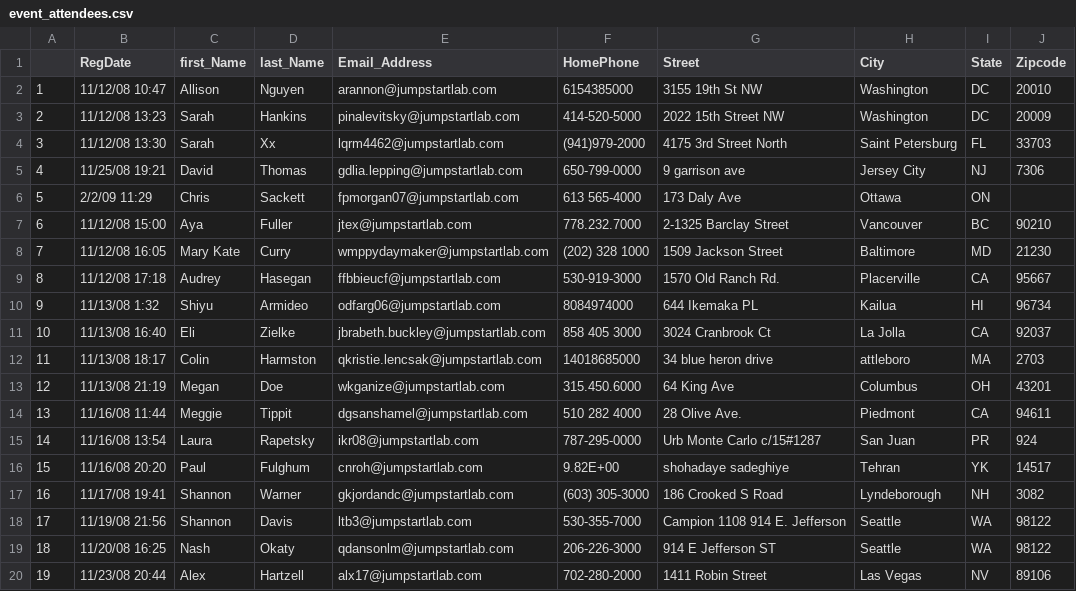
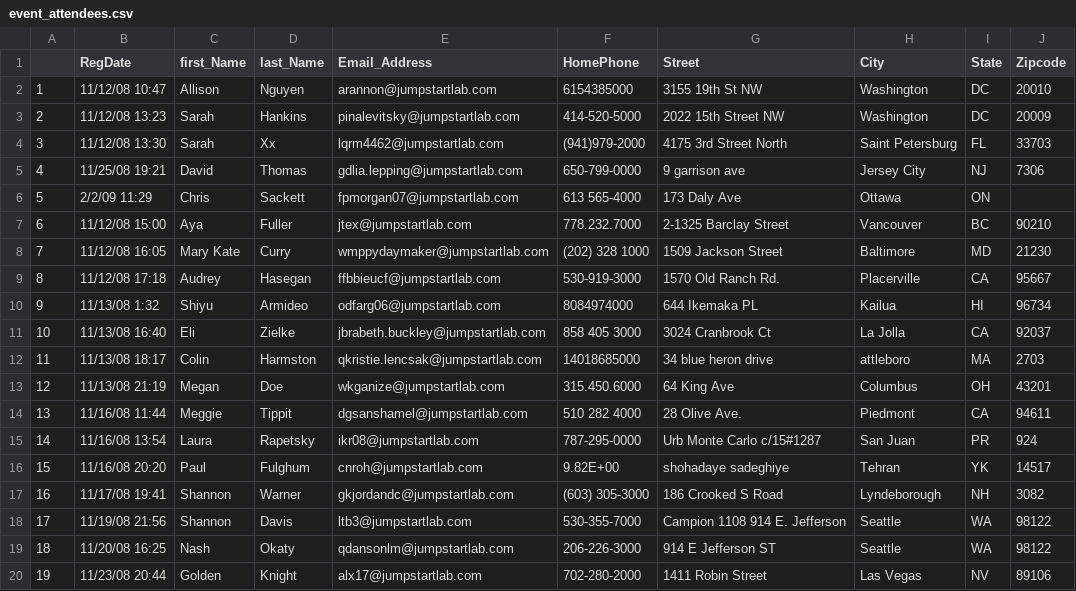
Before and after one commit to cspablocortez/Ruby-Assignments, a CSV file: Projects/event_manager/event_attendees.csv, drawn as a sheet.

Commit message:
Updated attendees list

```diff
--- a/Projects/event_manager/event_attendees.csv
+++ b/Projects/event_manager/event_attendees.csv
@@ -19,2 +19,2 @@
 18,11/20/08 16:25,Nash,Okaty,qdansonlm@jumpstartlab.com,206-226-3000,914 E Jefferson ST,Seattle,WA,98122
-19,11/23/08 20:44,Alex,Hartzell,alx17@jumpstartlab.com,702-280-2000,1411 Robin Street,Las Vegas,NV,89106
+19,11/23/08 20:44,Golden,Knight,alx17@jumpstartlab.com,702-280-2000,1411 Robin Street,Las Vegas,NV,89106
```
